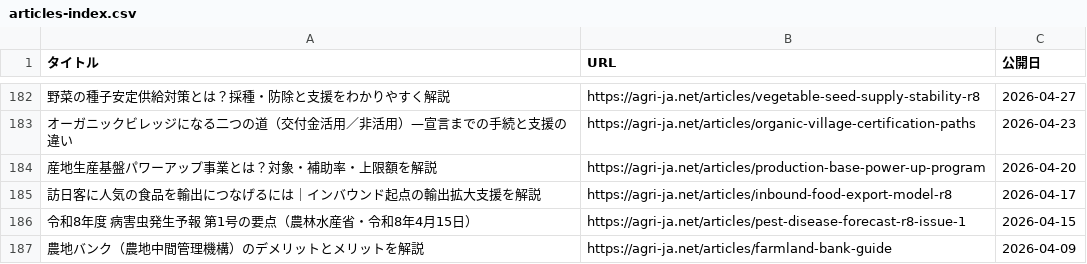
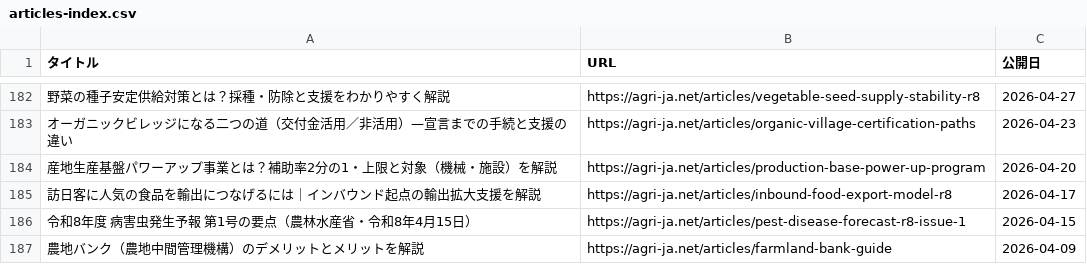
Before and after one commit to agrija2026-create/website, a CSV file: public/articles-index.csv, drawn as a sheet; only a part is shown, gaps mark what is left out; the diff names each change by its address in the sheet, - before the commit and + after, or states it on an @@ line.

```diff
--- a/public/articles-index.csv
+++ b/public/articles-index.csv
-A184 (タイトル): 産地生産基盤パワーアップ事業とは？対象・補助率・上限額を解説
+A184 (タイトル): 産地生産基盤パワーアップ事業とは？補助率2分の1・上限と対象（機械・施設）を解説
```
Also changed, not shown: 3 other files.
